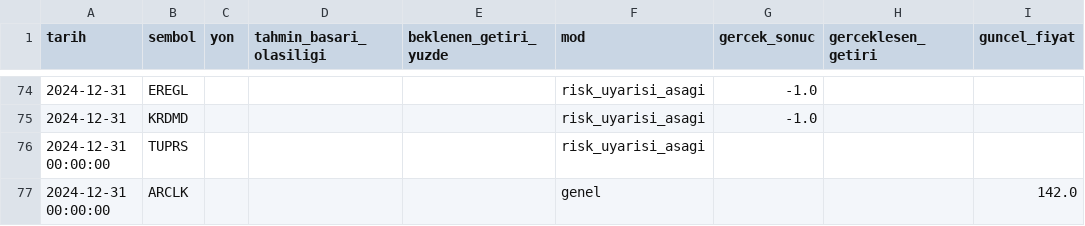
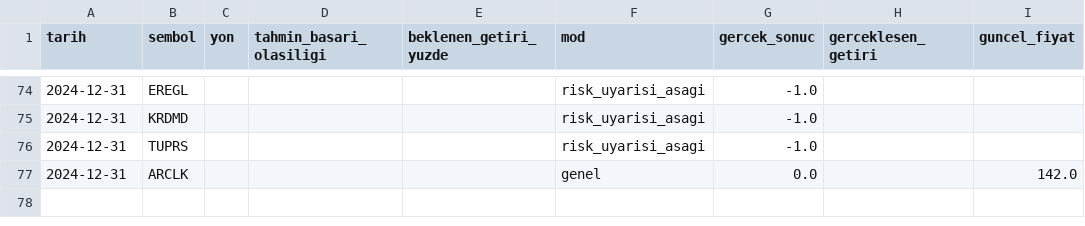
Before and after one commit to sifirdanbine01-commits/bist100-ai-tahmin, a CSV file: sorgu_gecmisi.csv, drawn as a sheet; only a part is shown, gaps mark what is left out; the diff names each change by its address in the sheet, - before the commit and + after, or states it on an @@ line.

```diff
--- a/sorgu_gecmisi.csv
+++ b/sorgu_gecmisi.csv
-A76:A77 (tarih): 2024-12-31 00:00:00
+A76:A77 (tarih): 2024-12-31
-G76 (gercek_sonuc): (empty)
+G76 (gercek_sonuc): -1.0
-G77 (gercek_sonuc): (empty)
+G77 (gercek_sonuc): 0.0
```
Also changed, not shown: 3 other files.
